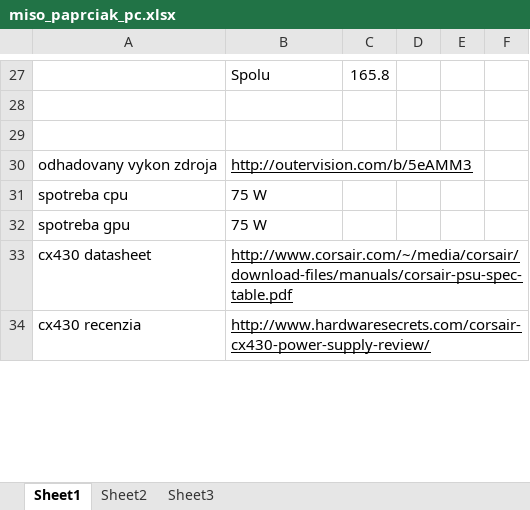
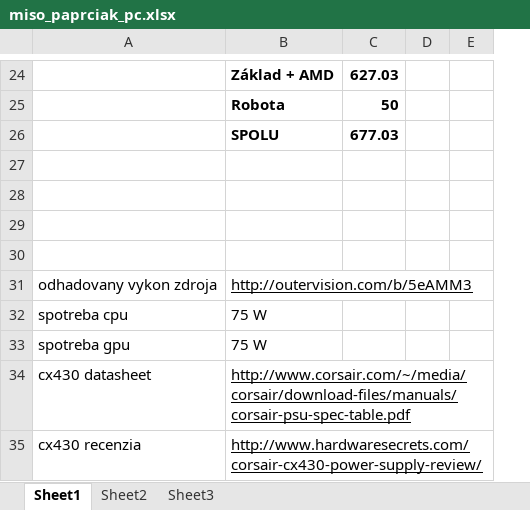
Before and after one commit to kyberdrb/PC_builds, an Excel workbook: miso_paprciak_pc.xlsx, sheet Sheet1, drawn as a sheet; only a part is shown, gaps mark what is left out; values as stored, in another font and other column widths than the file's, no borders; charts and pictures not drawn; removed rows and columns are numbered as before the commit, all else as after; the diff covers the shown part only; the diff names each change by its address in the sheet, - before the commit and + after, or states it on an @@ line.

Commit message:
Misov PC updated

```diff
--- a/miso_paprciak_pc.xlsx (sheet Sheet1)
+++ b/miso_paprciak_pc.xlsx (sheet Sheet1)
-column C, row 27: 165.8
-column D, empty
+column C, row 24: 627.03
+column D, empty
-column F, empty
-B24: Spolu
+B24: Základ + AMD
-B24 bold: off
+B24 bold: on
+row 25:  | Robota | 50
+row 26:  | SPOLU | 677.03
+row 27: (empty)
+row 28: (empty)
```
Also changed, not shown: 2 added rows, 5 removed rows, 15 edited cells and cell formats elsewhere in this sheet, charts or pictures.
